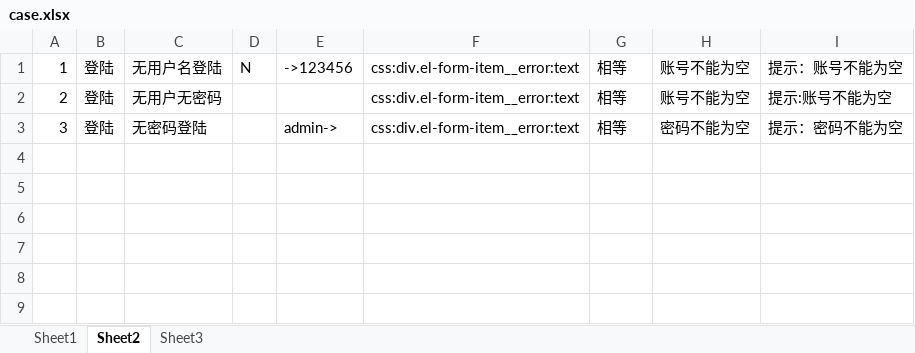
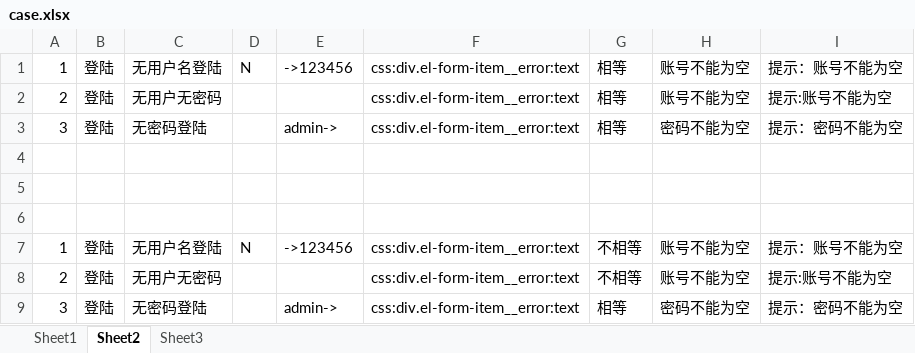
Before and after one commit to zd08/Webdriver_auto, an Excel workbook: test_case/case.xlsx, sheet Sheet2, drawn as a sheet; values as stored, in another font and other column widths than the file's, no borders; the diff names each change by its address in the sheet, - before the commit and + after, or states it on an @@ line.

```diff
--- a/test_case/case.xlsx (sheet Sheet2)
+++ b/test_case/case.xlsx (sheet Sheet2)
+row 4: (empty)
+row 5: (empty)
+row 6: (empty)
+row 7: 1 | 登陆 | 无用户名登陆 | N | ->123456 | css:div.el-form-item__error:text | 不相等 | 账号不能为空 | 提示：账号不能为空
+row 8: 2 | 登陆 | 无用户无密码 |  |  | css:div.el-form-item__error:text | 不相等 | 账号不能为空 | 提示:账号不能为空
+row 9: 3 | 登陆 | 无密码登陆 |  | admin-> | css:div.el-form-item__error:text | 相等 | 密码不能为空 | 提示：密码不能为空
```
Also changed, not shown: sheet Sheet1, read_writer_excel/element_path.xlsx.
